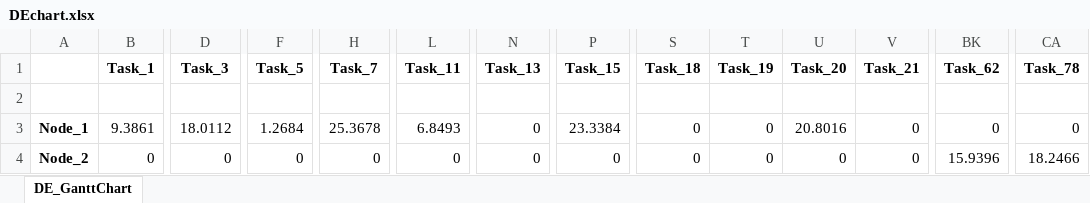
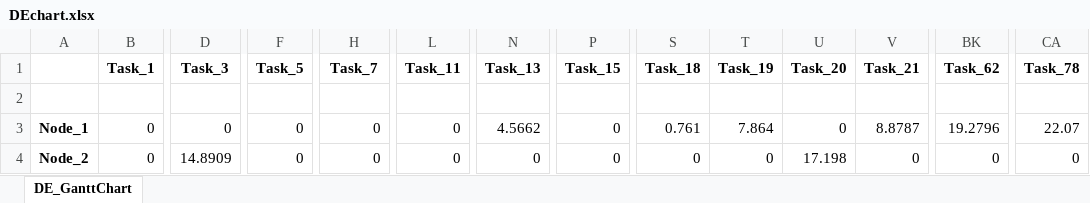
Before and after one commit to sachin26240/MajorProject, an Excel workbook: output/DEchart.xlsx, sheet DE_GanttChart, drawn as a sheet; only a part is shown, gaps mark what is left out; values as stored, in another font and other column widths than the file's, no borders; the diff covers the shown part only; the diff names each change by its address in the sheet, - before the commit and + after, or states it on an @@ line.

Commit message:
DE Chart done

```diff
--- a/output/DEchart.xlsx (sheet DE_GanttChart)
+++ b/output/DEchart.xlsx (sheet DE_GanttChart)
-B3 (Task_1): 9.3861
+B3 (Task_1): 0
-D3 (Task_3): 18.0112
+D3 (Task_3): 0
-F3 (Task_5): 1.2684
+F3 (Task_5): 0
-H3 (Task_7): 25.3678
+H3 (Task_7): 0
-L3 (Task_11): 6.8493
+L3 (Task_11): 0
-N3 (Task_13): 0
+N3 (Task_13): 4.5662
-P3 (Task_15): 23.3384
+P3 (Task_15): 0
-S3 (Task_18): 0
+S3 (Task_18): 0.761
-T3 (Task_19): 0
+T3 (Task_19): 7.864
-U3 (Task_20): 20.8016
+U3 (Task_20): 0
-V3 (Task_21): 0
+V3 (Task_21): 8.8787
-BK3 (Task_62): 0
+BK3 (Task_62): 19.2796
-CA3 (Task_78): 0
+CA3 (Task_78): 22.07
-D4 (Task_3): 0
+D4 (Task_3): 14.8909
-U4 (Task_20): 0
+U4 (Task_20): 17.198
-BK4 (Task_62): 15.9396
+BK4 (Task_62): 0
-CA4 (Task_78): 18.2466
+CA4 (Task_78): 0
```
Also changed, not shown: 189 edited cells elsewhere in this sheet, 2 other files.
